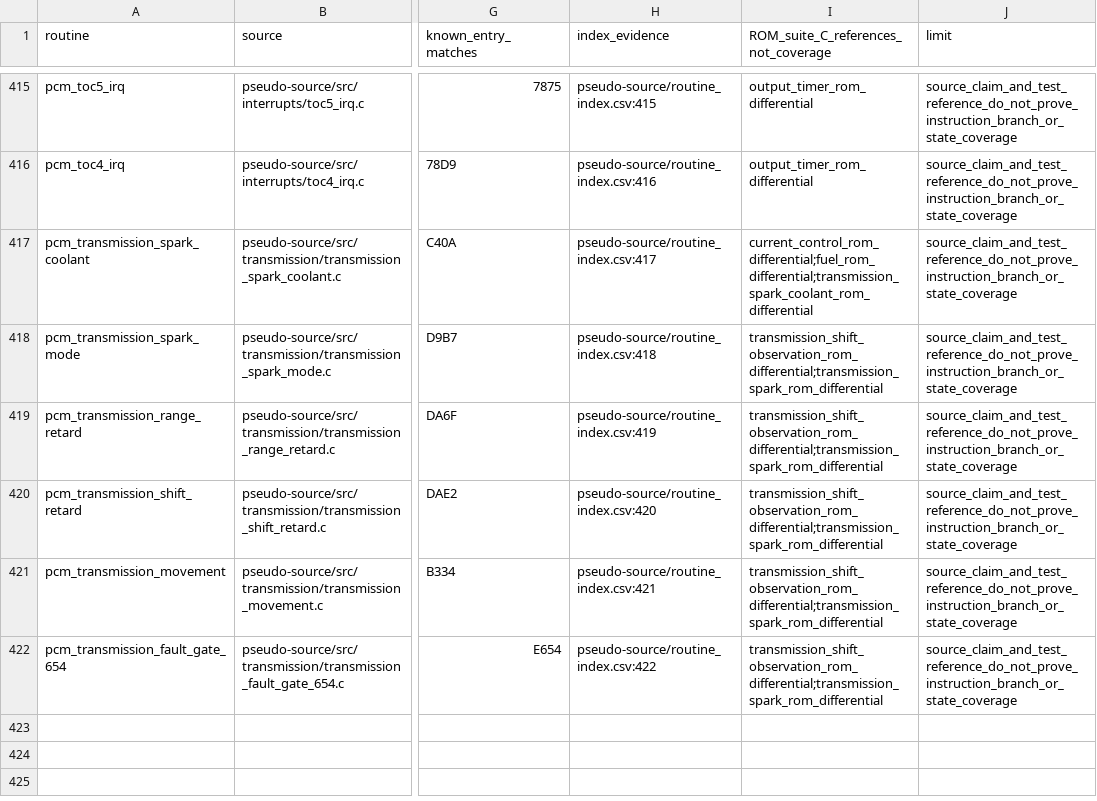
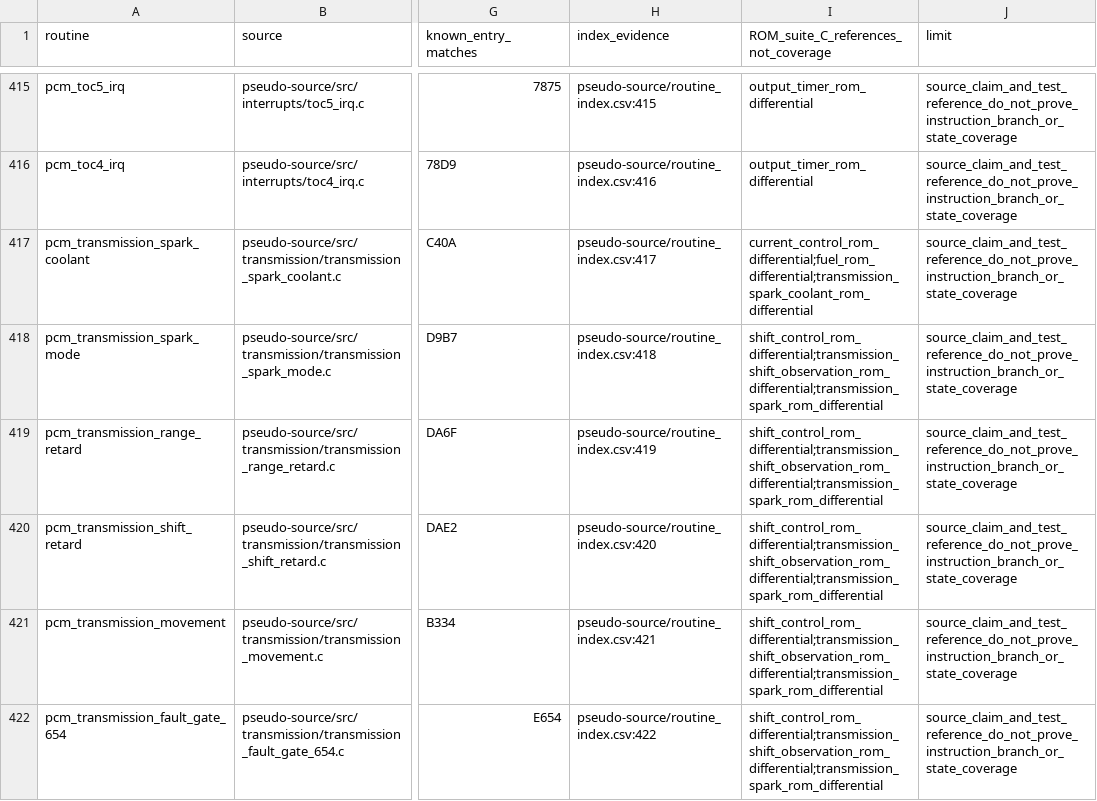
Before and after one commit to snow663/7427HWContract, a CSV file: maps/audit/C_source_claim_inventory.csv, drawn as a sheet; only a part is shown, gaps mark what is left out; the diff covers the shown part only; the diff names each change by its address in the sheet, - before the commit and + after, or states it on an @@ line.

```diff
--- a/maps/audit/C_source_claim_inventory.csv
+++ b/maps/audit/C_source_claim_inventory.csv
-I418:I422: transmission_shift_observation_rom_differential;transmission_spark_rom_differential
+I418:I422: shift_control_rom_differential;transmission_shift_observation_rom_differential;transmission_spark_rom_differential
```
Also changed, not shown: 5 added rows and 4 edited cells elsewhere in this file, maps/audit/equivalence_test_inventory.csv, maps/audit/factory_function_inventory.csv, 22 other files.
